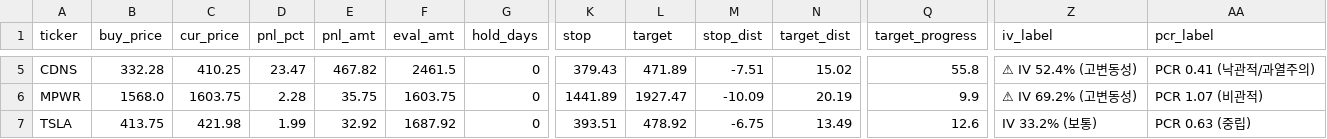
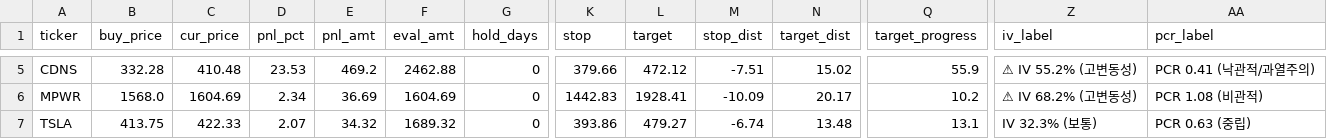
Before and after one commit to Sangmin1994/stock-report, a CSV file: portfolio_update_20260602.csv, drawn as a sheet; only a part is shown, gaps mark what is left out; the diff covers the shown part only; the diff names each change by its address in the sheet, - before the commit and + after, or states it on an @@ line.

```diff
--- a/portfolio_update_20260602.csv
+++ b/portfolio_update_20260602.csv
-C5 (cur_price): 410.25
+C5 (cur_price): 410.48
-D5 (pnl_pct): 23.47
+D5 (pnl_pct): 23.53
-E5 (pnl_amt): 467.82
+E5 (pnl_amt): 469.2
-F5 (eval_amt): 2461.5
+F5 (eval_amt): 2462.88
-K5 (stop): 379.43
+K5 (stop): 379.66
-L5 (target): 471.89
+L5 (target): 472.12
-Q5 (target_progress): 55.8
+Q5 (target_progress): 55.9
-Z5 (iv_label): ⚠ IV 52.4% (고변동성)
+Z5 (iv_label): ⚠ IV 55.2% (고변동성)
-C6 (cur_price): 1603.75
+C6 (cur_price): 1604.69
-D6 (pnl_pct): 2.28
+D6 (pnl_pct): 2.34
-E6 (pnl_amt): 35.75
+E6 (pnl_amt): 36.69
-F6 (eval_amt): 1603.75
+F6 (eval_amt): 1604.69
-K6 (stop): 1441.89
+K6 (stop): 1442.83
-L6 (target): 1927.47
+L6 (target): 1928.41
-N6 (target_dist): 20.19
+N6 (target_dist): 20.17
-Q6 (target_progress): 9.9
+Q6 (target_progress): 10.2
-Z6 (iv_label): ⚠ IV 69.2% (고변동성)
+Z6 (iv_label): ⚠ IV 68.2% (고변동성)
-AA6 (pcr_label): PCR 1.07 (비관적)
+AA6 (pcr_label): PCR 1.08 (비관적)
-C7 (cur_price): 421.98
+C7 (cur_price): 422.33
-D7 (pnl_pct): 1.99
+D7 (pnl_pct): 2.07
-E7 (pnl_amt): 32.92
+E7 (pnl_amt): 34.32
-F7 (eval_amt): 1687.92
+F7 (eval_amt): 1689.32
-K7 (stop): 393.51
+K7 (stop): 393.86
-L7 (target): 478.92
+L7 (target): 479.27
-M7 (stop_dist): -6.75
+M7 (stop_dist): -6.74
-N7 (target_dist): 13.49
+N7 (target_dist): 13.48
-Q7 (target_progress): 12.6
+Q7 (target_progress): 13.1
-Z7 (iv_label): IV 33.2% (보통)
+Z7 (iv_label): IV 32.3% (보통)
```
Also changed, not shown: 65 edited cells elsewhere in this file, 1 other file.
